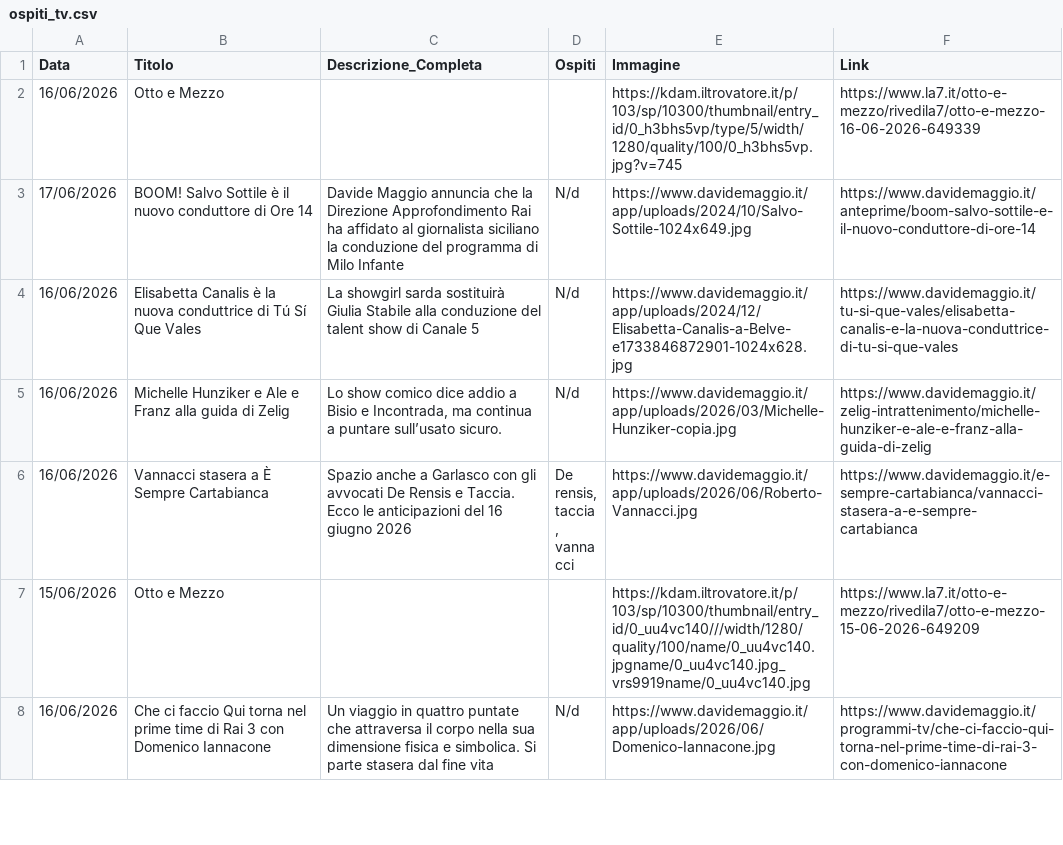
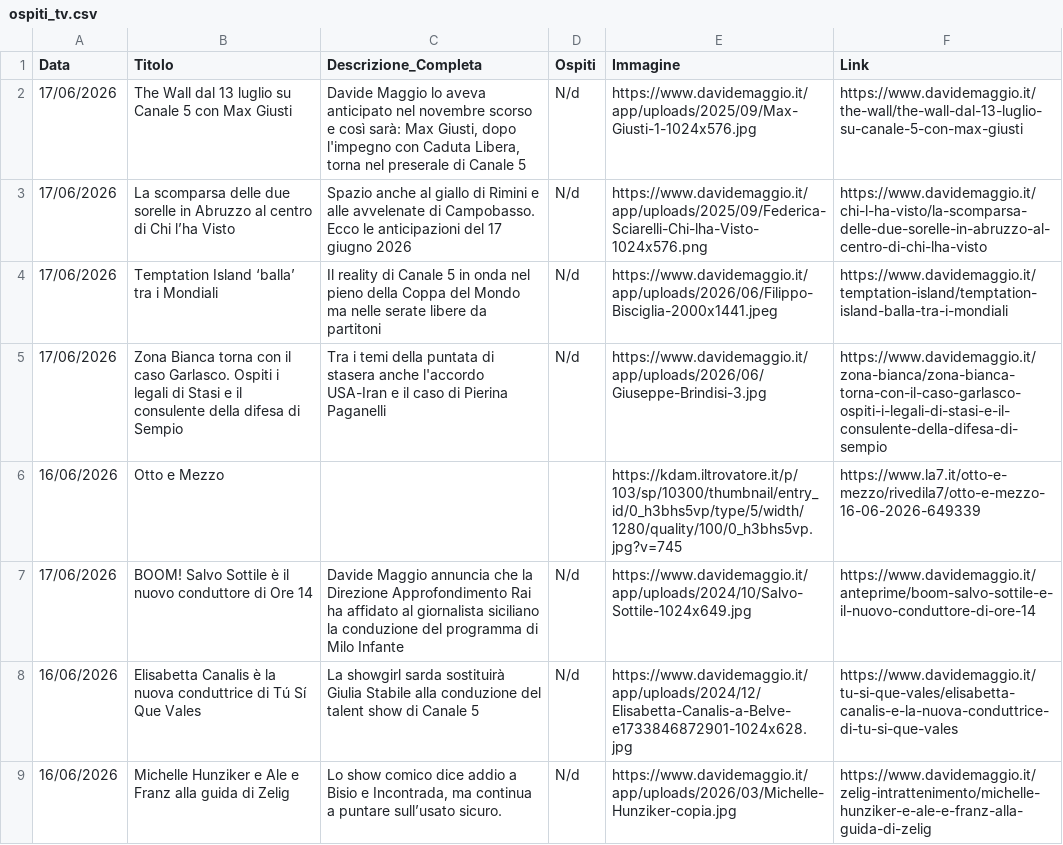
Before and after one commit to NVPasetti/strumenti_editoria_nvp, a CSV file: ospiti_tv.csv, drawn as a sheet; only a part is shown; the shorter side is filled out with more unchanged rows.

```diff
--- a/ospiti_tv.csv
+++ b/ospiti_tv.csv
@@ -1,2 +1,6 @@
 Data,Titolo,Descrizione_Completa,Ospiti,Immagine,Link
+17/06/2026,The Wall dal 13 luglio su Canale 5 con Max Giusti,"Davide Maggio lo aveva anticipato nel novembre scorso e così sarà: Max Giusti, dopo l'impegno con Caduta Libera, torna nel preserale di Canale 5",N/d,https://www.davidemaggio.it/app/uploads/2025/09/Max-Giusti-1-1024x576.jpg,https://www.davidemaggio.it/the-wall/the-wall-dal-13-luglio-su-canale-5-con-max-giusti
+17/06/2026,La scomparsa delle due sorelle in Abruzzo al centro di Chi l’ha Visto,Spazio anche al giallo di Rimini e alle avvelenate di Campobasso. Ecco le anticipazioni del 17 giugno 2026,N/d,https://www.davidemaggio.it/app/uploads/2025/09/Federica-Sciarelli-Chi-lha-Visto-1024x576.png,https://www.davidemaggio.it/chi-l-ha-visto/la-scomparsa-delle-due-sorelle-in-abruzzo-al-centro-di-chi-lha-visto
+17/06/2026,Temptation Island ‘balla’ tra i Mondiali,Il reality di Canale 5 in onda nel pieno della Coppa del Mondo ma nelle serate libere da partitoni,N/d,https://www.davidemaggio.it/app/uploads/2026/06/Filippo-Bisciglia-2000x1441.jpeg,https://www.davidemaggio.it/temptation-island/temptation-island-balla-tra-i-mondiali
+17/06/2026,Zona Bianca torna con il caso Garlasco. Ospiti i legali di Stasi e il consulente della difesa di Sempio,Tra i temi della puntata di stasera anche l'accordo USA-Iran e il caso di Pierina Paganelli,N/d,https://www.davidemaggio.it/app/uploads/2026/06/Giuseppe-Brindisi-3.jpg,https://www.davidemaggio.it/zona-bianca/zona-bianca-torna-con-il-caso-garlasco-ospiti-i-legali-di-stasi-e-il-consulente-della-difesa-di-sempio
 16/06/2026,Otto e Mezzo,,,https://kdam.iltrovatore.it/p/103/sp/10300/thumbnail/entry_id/0_h3bhs5vp/type/5/width/1280/quality/100/0_h3bhs5vp.jpg?v=745,https://www.la7.it/otto-e-mezzo/rivedila7/otto-e-mezzo-16-06-2026-649339
```
